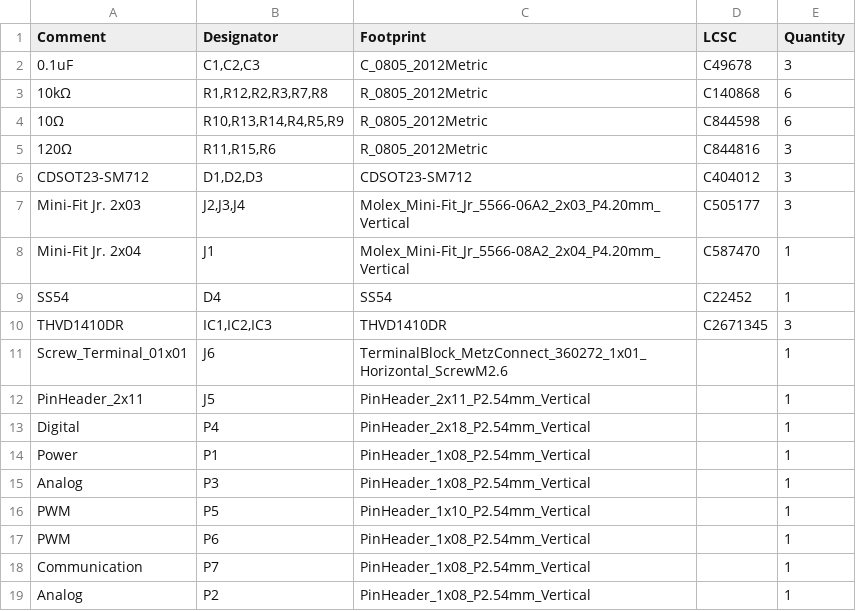
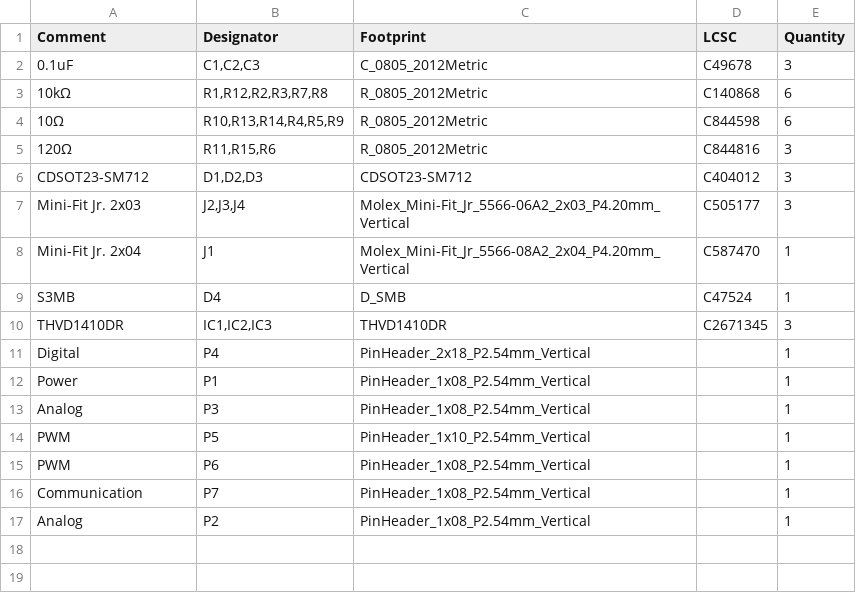
Before and after one commit to jrsteensen/OpenHornet, a CSV file: ECAD/PCBs/ABSIS/ABSIS_Bus_Master/JLCPCB/production_files/BOM-ABSIS_Bus_Master.csv, drawn as a sheet.

```diff
--- a/ECAD/PCBs/ABSIS/ABSIS_Bus_Master/JLCPCB/production_files/BOM-ABSIS_Bus_Master.csv
+++ b/ECAD/PCBs/ABSIS/ABSIS_Bus_Master/JLCPCB/production_files/BOM-ABSIS_Bus_Master.csv
@@ -8,6 +8,4 @@ Mini-Fit Jr. 2x03,"J2,J3,J4",Molex_Mini-Fit_Jr_5566-06A2_2x03_P4.20mm_Vertical,C
 Mini-Fit Jr. 2x04,J1,Molex_Mini-Fit_Jr_5566-08A2_2x04_P4.20mm_Vertical,C587470,1
-SS54,D4,SS54,C22452,1
+S3MB,D4,D_SMB,C47524,1
 THVD1410DR,"IC1,IC2,IC3",THVD1410DR,C2671345,3
-Screw_Terminal_01x01,J6,TerminalBlock_MetzConnect_360272_1x01_Horizontal_ScrewM2.6,,1
-PinHeader_2x11,J5,PinHeader_2x11_P2.54mm_Vertical,,1
 Digital,P4,PinHeader_2x18_P2.54mm_Vertical,,1
```
Also changed, not shown: release/OHE_Electronics/ABSIS011-10 - PCB, ABSIS BUS MASTER/CPL-ABSIS_Bus_Master.csv, 25 other files.
